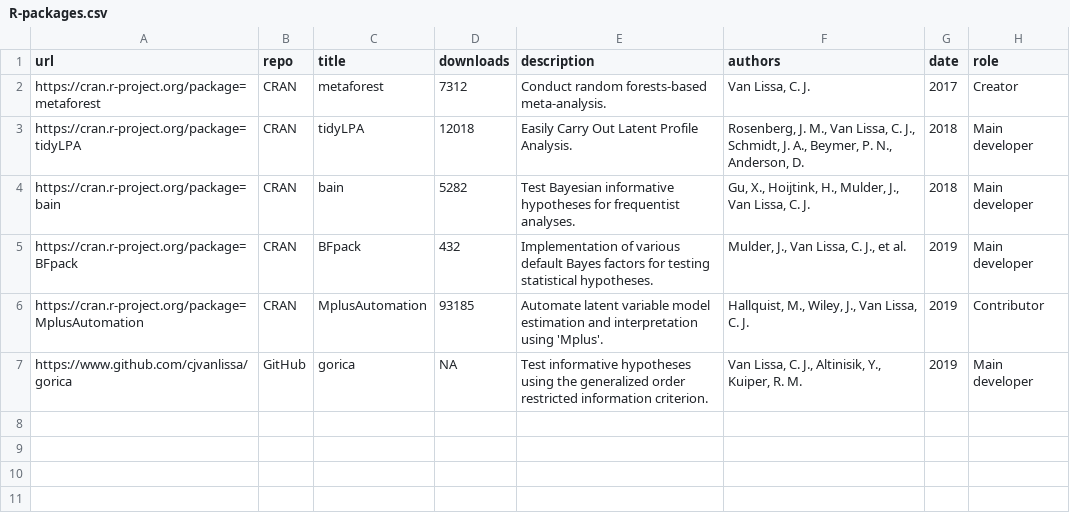
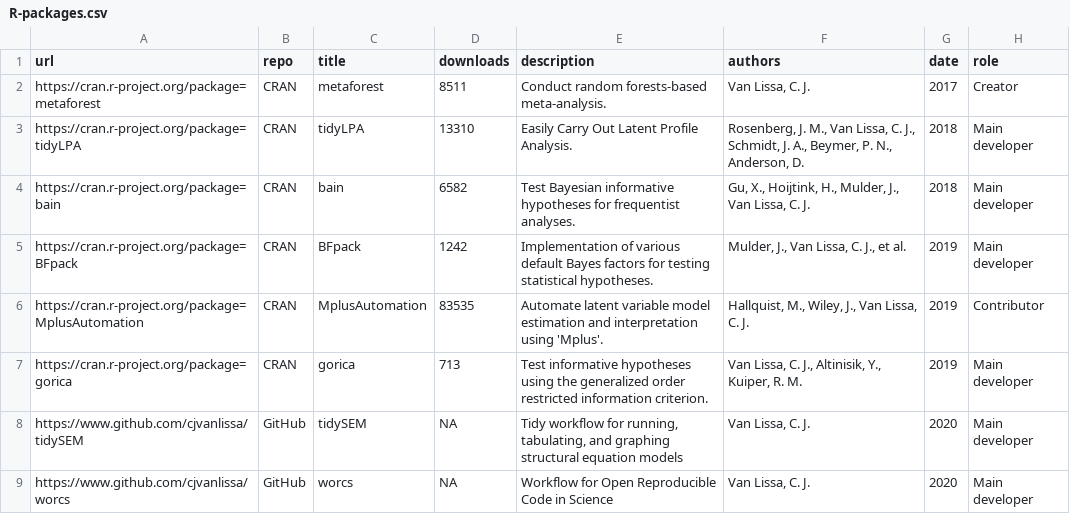
Before and after one commit to cjvanlissa/resume, a CSV file: R-packages.csv, drawn as a sheet.

```diff
--- a/R-packages.csv
+++ b/R-packages.csv
@@ -1,7 +1,9 @@
 "url","repo","title","downloads","description","authors","date","role"
-"https://cran.r-project.org/package=metaforest","CRAN","metaforest",7312,"Conduct random forests-based meta-analysis.","Van Lissa, C. J.",2017,"Creator"
-"https://cran.r-project.org/package=tidyLPA","CRAN","tidyLPA",12018,"Easily Carry Out Latent Profile Analysis.","Rosenberg, J. M., Van Lissa, C. J., Schmidt, J. A., Beymer, P. N., Anderson, D.",2018,"Main developer"
-"https://cran.r-project.org/package=bain","CRAN","bain",5282,"Test Bayesian informative hypotheses for frequentist analyses.","Gu, X., Hoijtink, H., Mulder, J., Van Lissa, C. J.",2018,"Main developer"
-"https://cran.r-project.org/package=BFpack","CRAN","BFpack",432,"Implementation of various default Bayes factors for testing statistical hypotheses.","Mulder, J., Van Lissa, C. J., et al.",2019,"Main developer"
-"https://cran.r-project.org/package=MplusAutomation","CRAN","MplusAutomation",93185,"Automate latent variable model estimation and interpretation using 'Mplus'.","Hallquist, M., Wiley, J., Van Lissa, C. J.",2019,"Contributor"
-"https://www.github.com/cjvanlissa/gorica","GitHub","gorica",NA,"Test informative hypotheses using the generalized order restricted information criterion.","Van Lissa, C. J., Altinisik, Y., Kuiper, R. M.",2019,"Main developer"
+"https://cran.r-project.org/package=metaforest","CRAN","metaforest",8511,"Conduct random forests-based meta-analysis.","Van Lissa, C. J.",2017,"Creator"
+"https://cran.r-project.org/package=tidyLPA","CRAN","tidyLPA",13310,"Easily Carry Out Latent Profile Analysis.","Rosenberg, J. M., Van Lissa, C. J., Schmidt, J. A., Beymer, P. N., Anderson, D.",2018,"Main developer"
+"https://cran.r-project.org/package=bain","CRAN","bain",6582,"Test Bayesian informative hypotheses for frequentist analyses.","Gu, X., Hoijtink, H., Mulder, J., Van Lissa, C. J.",2018,"Main developer"
+"https://cran.r-project.org/package=BFpack","CRAN","BFpack",1242,"Implementation of various default Bayes factors for testing statistical hypotheses.","Mulder, J., Van Lissa, C. J., et al.",2019,"Main developer"
+"https://cran.r-project.org/package=MplusAutomation","CRAN","MplusAutomation",83535,"Automate latent variable model estimation and interpretation using 'Mplus'.","Hallquist, M., Wiley, J., Van Lissa, C. J.",2019,"Contributor"
+"https://cran.r-project.org/package=gorica","CRAN","gorica",713,"Test informative hypotheses using the generalized order restricted information criterion.","Van Lissa, C. J., Altinisik, Y., Kuiper, R. M.",2019,"Main developer"
+"https://www.github.com/cjvanlissa/tidySEM","GitHub","tidySEM",NA,"Tidy workflow for running, tabulating, and graphing structural equation models","Van Lissa, C. J.",2020,"Main developer"
+"https://www.github.com/cjvanlissa/worcs","GitHub","worcs",NA,"Workflow for Open Reproducible Code in Science","Van Lissa, C. J.",2020,"Main developer"
```
Also changed, not shown: invited.csv, managerial.csv, 3 other files.
